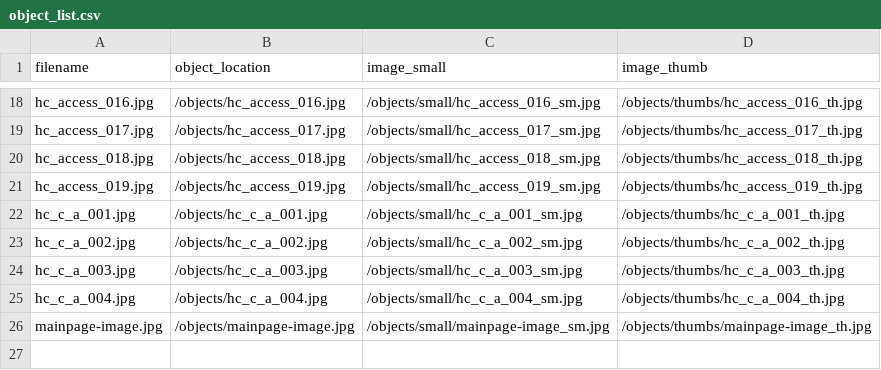
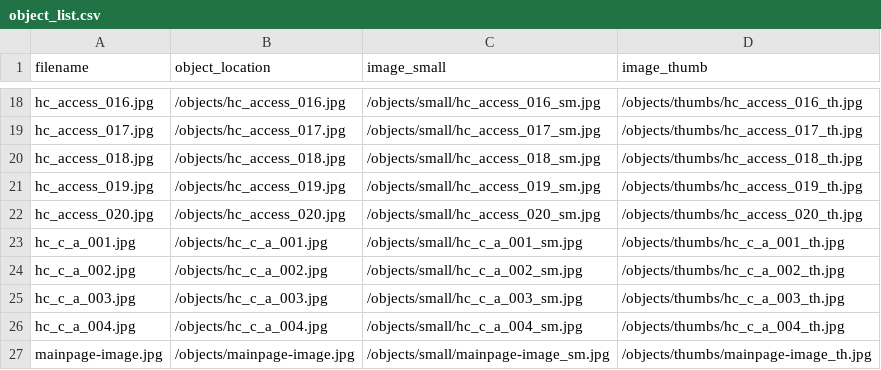
Before and after one commit to sdulicny/heroic-comedy-csv, a CSV file: objects/object_list.csv, drawn as a sheet; only a part is shown, gaps mark what is left out.

Commit message:
generate new derivatives for vietnam objects, changing 'new' pages

```diff
--- a/objects/object_list.csv
+++ b/objects/object_list.csv
@@ -21,2 +21,3 @@ hc_access_018.jpg,/objects/hc_access_018.jpg,/objects/small/hc_access_018_sm.jpg
 hc_access_019.jpg,/objects/hc_access_019.jpg,/objects/small/hc_access_019_sm.jpg,/objects/thumbs/hc_access_019_th.jpg
+hc_access_020.jpg,/objects/hc_access_020.jpg,/objects/small/hc_access_020_sm.jpg,/objects/thumbs/hc_access_020_th.jpg
 hc_c_a_001.jpg,/objects/hc_c_a_001.jpg,/objects/small/hc_c_a_001_sm.jpg,/objects/thumbs/hc_c_a_001_th.jpg
```
Also changed, not shown: 3 other files.
